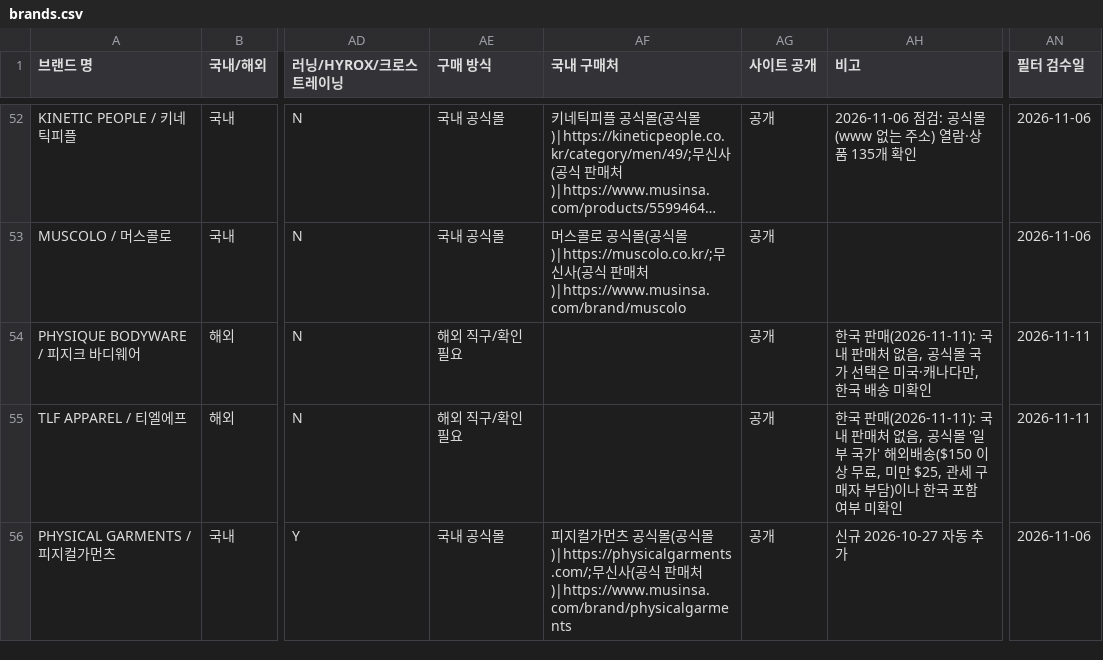
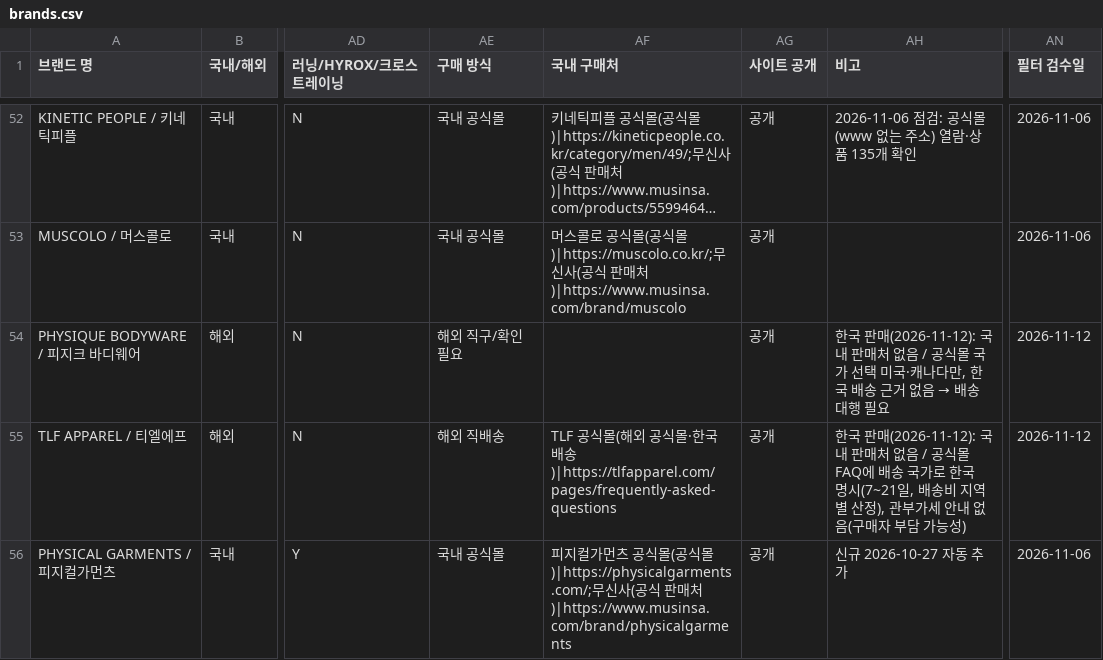
Before and after one commit to gymbasecamp/gymbasecamp-site, a CSV file: site/data/brands.csv, drawn as a sheet; only a part is shown, gaps mark what is left out; long unchanged cells end in …; the diff covers the shown part only; the diff names each change by its address in the sheet, - before the commit and + after, or states it on an @@ line.

```diff
--- a/site/data/brands.csv
+++ b/site/data/brands.csv
@@ AH54 (비고): …국 판매(2026-11-11): 국내 판매처 없음, 공식몰 국가 선택은 미국·캐나다만, 한국 배송 미확인 → …국 판매(2026-11-12): 국내 판매처 없음 / 공식몰 국가 선택 미국·캐나다만, 한국 배송 근거 없음 → 배송대행 필요 @@
-AN54:AN55 (필터 검수일): 2026-11-11
+AN54:AN55 (필터 검수일): 2026-11-12
-AE55 (구매 방식): 해외 직구/확인 필요
+AE55 (구매 방식): 해외 직배송
-AF55 (국내 구매처): (empty)
+AF55 (국내 구매처): TLF 공식몰(해외 공식몰·한국 배송)|https://tlfapparel.com/pages/frequently-asked-questions
-AH55 (비고): …국 판매(2026-11-11): 국내 판매처 없음, 공식몰 '일부 국가' 해외배송($150 이상 무료, 미만 $25, 관세 구매자 부담)이나 한국 포함 여부 미확인
+AH55 (비고): …국 판매(2026-11-12): 국내 판매처 없음 / 공식몰 FAQ에 배송 국가로 한국 명시(7~21일, 배송비 지역별 산정), 관부가세 안내 없음(구매자 부담 가능성)
```
Also changed, not shown: 33 edited cells elsewhere in this file, 1 other file.
